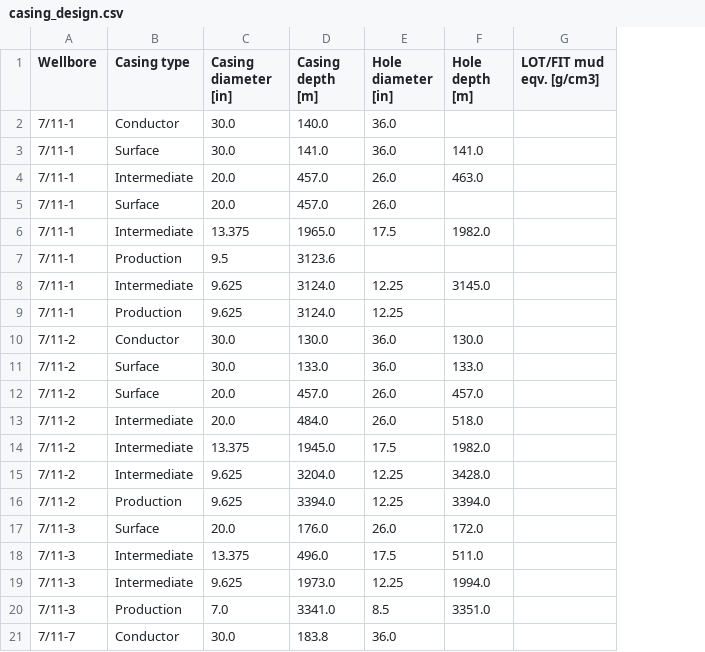
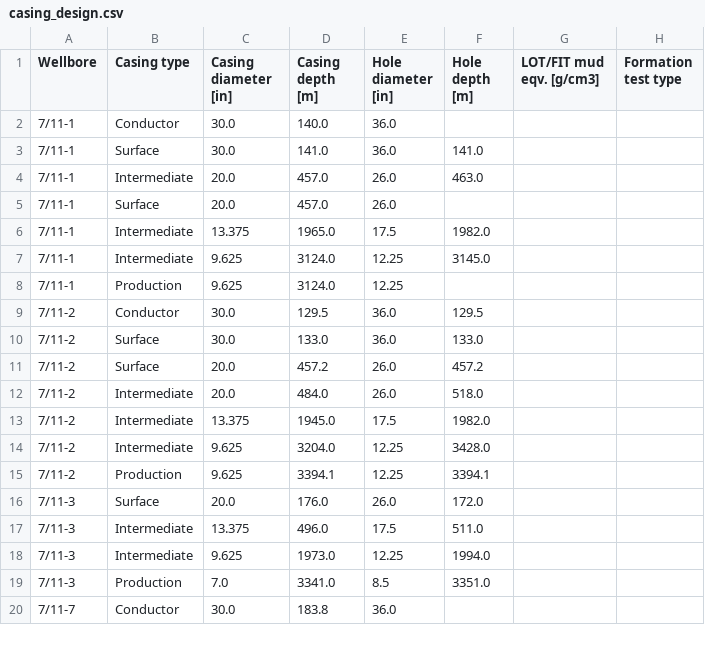
Before and after one commit to mathisL04/wellvector-wellbore-pipeline, a CSV file: output/casing_design.csv, drawn as a sheet; only a part is shown; removed rows and columns are numbered as before the commit, all else as after; the diff names each change by its address in the sheet, - before the commit and + after, or states it on an @@ line.

Commit message:
Restore formation test type column in final output

```diff
--- a/output/casing_design.csv
+++ b/output/casing_design.csv
+column H (Formation test type), empty
-row 7: 7/11-1 | Production | 9.5 | 3123.6
-D9 (Casing depth [m]): 130.0
+D9 (Casing depth [m]): 129.5
-F9 (Hole depth [m]): 130.0
+F9 (Hole depth [m]): 129.5
-D11 (Casing depth [m]): 457.0
+D11 (Casing depth [m]): 457.2
-F11 (Hole depth [m]): 457.0
+F11 (Hole depth [m]): 457.2
-D15 (Casing depth [m]): 3394.0
+D15 (Casing depth [m]): 3394.1
-F15 (Hole depth [m]): 3394.0
+F15 (Hole depth [m]): 3394.1
```
Also changed, not shown: 1 other file.
